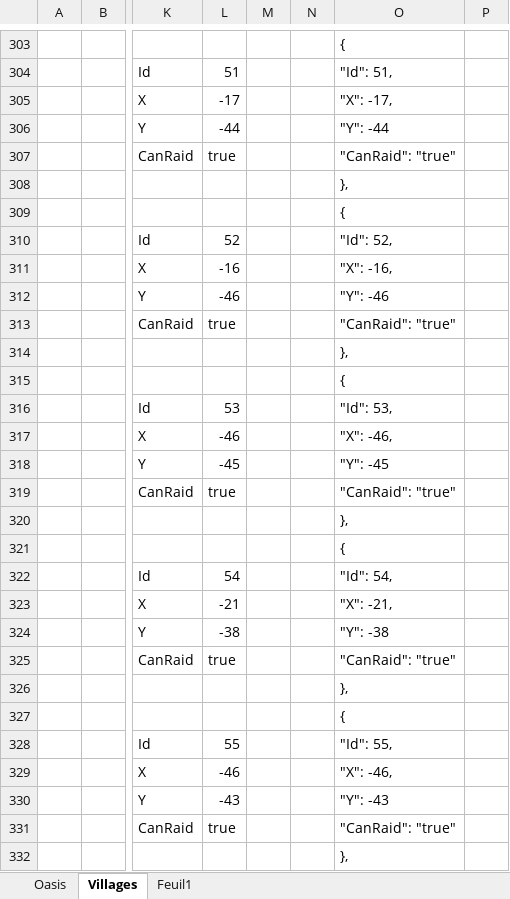
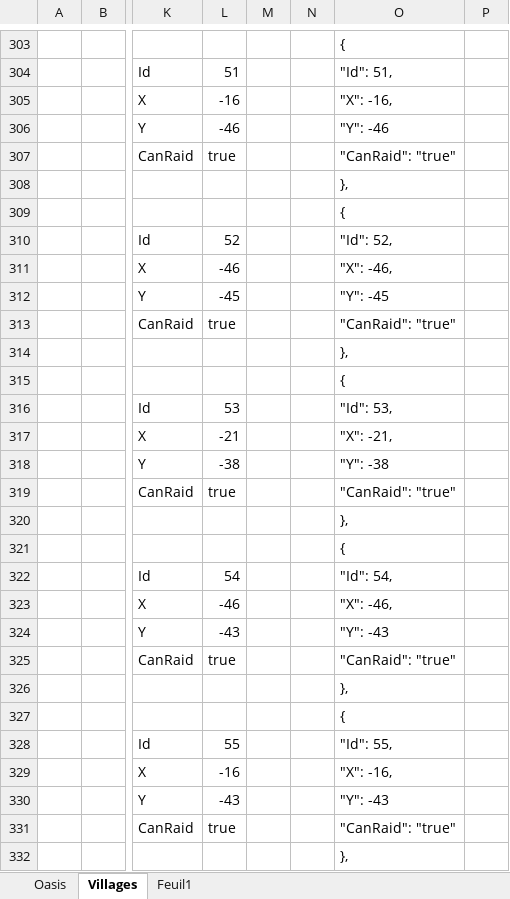
Before and after one commit to lanillo/Travian, an Excel workbook: Data.xlsx, sheet Villages, drawn as a sheet; only a part is shown, gaps mark what is left out; values as stored, in another font and other column widths than the file's, no borders; conditional formats not drawn; the diff covers the shown part only; the diff names each change by its address in the sheet, - before the commit and + after, or states it on an @@ line.

```diff
--- a/Data.xlsx (sheet Villages)
+++ b/Data.xlsx (sheet Villages)
-L305: -17
+L305: -16
-O305: "X": -17,
+O305: "X": -16,
-L306: -44
+L306: -46
-O306: "Y": -44
+O306: "Y": -46
-L311: -16
+L311: -46
-O311: "X": -16,
+O311: "X": -46,
-L312: -46
+L312: -45
-O312: "Y": -46
+O312: "Y": -45
-L317: -46
+L317: -21
-O317: "X": -46,
+O317: "X": -21,
-L318: -45
+L318: -38
-O318: "Y": -45
+O318: "Y": -38
-L323: -21
+L323: -46
-O323: "X": -21,
+O323: "X": -46,
-L324: -38
+L324: -43
-O324: "Y": -38
+O324: "Y": -43
-L329: -46
+L329: -16
-O329: "X": -46,
+O329: "X": -16,
```
Also changed, not shown: 1 added row, 1 removed row and 56 edited cells elsewhere in this sheet, formulas that keep their value, 2 other files.
